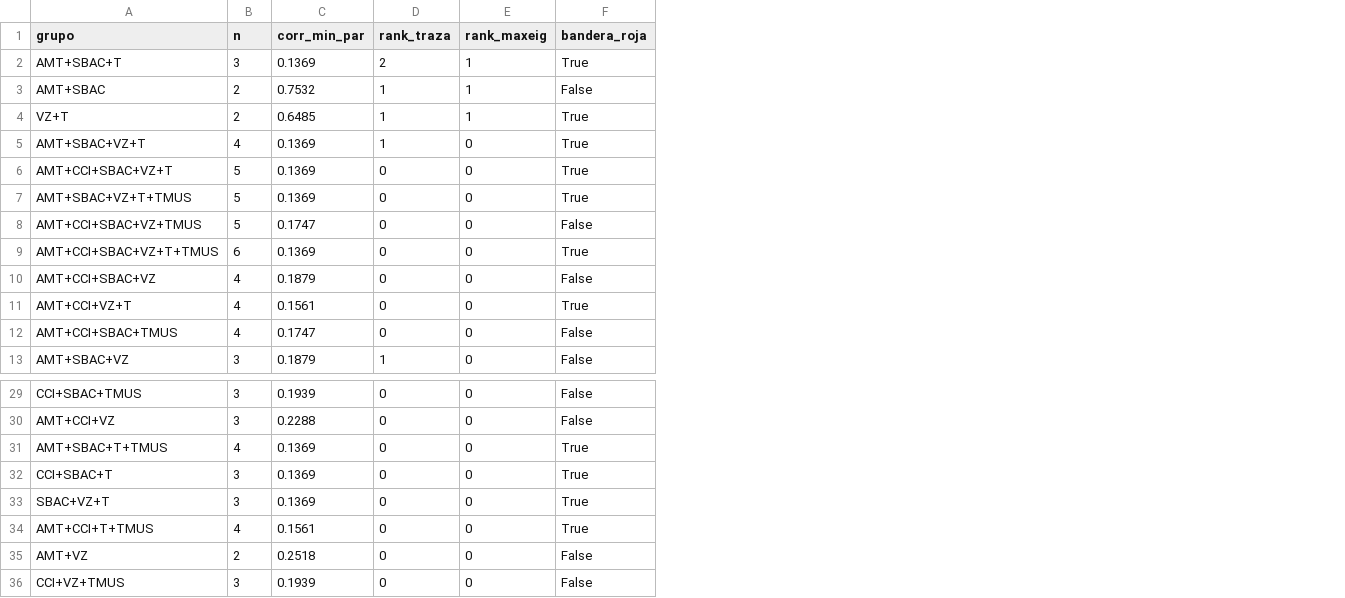
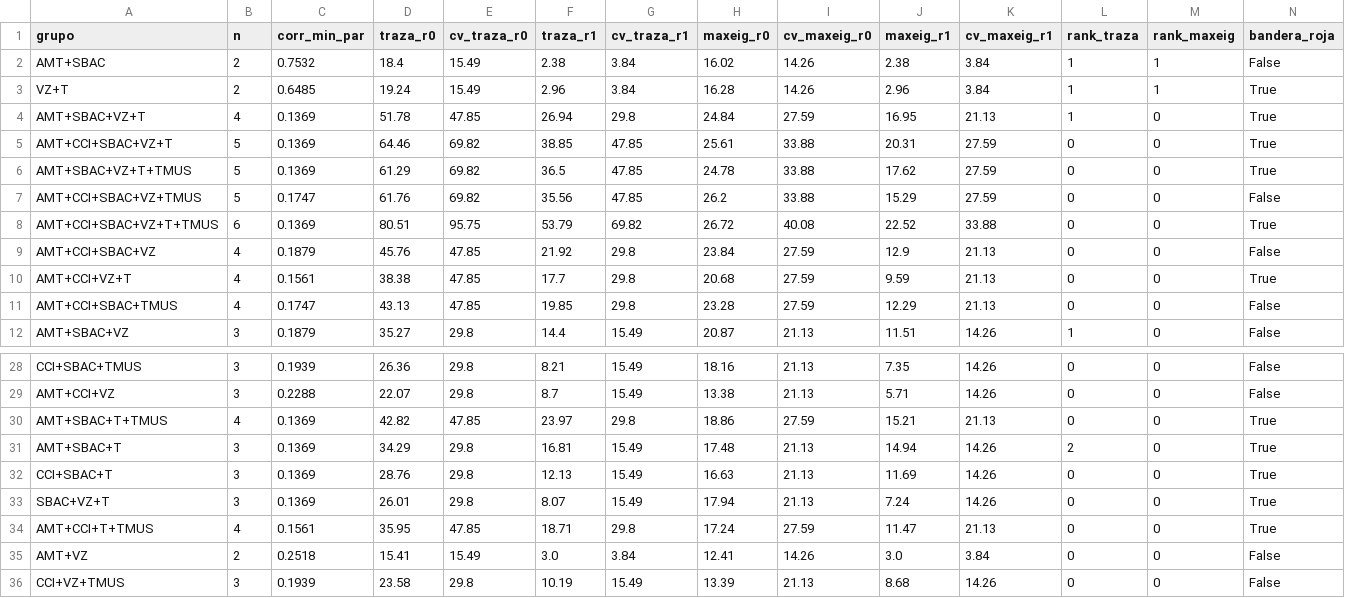
Before and after one commit to abdonislas/Lab03_MyST_Equipo5, a CSV file: artifacts/screening_all_groups.csv, drawn as a sheet; only a part is shown, gaps mark what is left out; removed rows and columns are numbered as before the commit, all else as after; rows hold the shown columns only; the diff names each change by its address in the sheet, - before the commit and + after, or states it on an @@ line.

```diff
--- a/artifacts/screening_all_groups.csv
+++ b/artifacts/screening_all_groups.csv
+column D (traza_r0), rows 2-12: 18.4 | 19.24 | 51.78 | 64.46 | 61.29 | 61.76 | 80.51 | 45.76 | 38.38 | 43.13 | 35.27; rows 28-30: 26.36 | 22.07 | 42.82; rows 32-36: 28.76 | 26.01 | 35.95 | 15.41 | 23.58
+column E (cv_traza_r0), rows 2-12: 15.49 | 15.49 | 47.85 | 69.82 | 69.82 | 69.82 | 95.75 | 47.85 | 47.85 | 47.85 | 29.8; rows 28-30: 29.8 | 29.8 | 47.85; rows 32-36: 29.8 | 29.8 | 47.85 | 15.49 | 29.8
+column F (traza_r1), rows 2-12: 2.38 | 2.96 | 26.94 | 38.85 | 36.5 | 35.56 | 53.79 | 21.92 | 17.7 | 19.85 | 14.4; rows 28-30: 8.21 | 8.7 | 23.97; rows 32-36: 12.13 | 8.07 | 18.71 | 3.0 | 10.19
+column G (cv_traza_r1), rows 2-12: 3.84 | 3.84 | 29.8 | 47.85 | 47.85 | 47.85 | 69.82 | 29.8 | 29.8 | 29.8 | 15.49; rows 28-30: 15.49 | 15.49 | 29.8; rows 32-36: 15.49 | 15.49 | 29.8 | 3.84 | 15.49
+column H (maxeig_r0), rows 2-12: 16.02 | 16.28 | 24.84 | 25.61 | 24.78 | 26.2 | 26.72 | 23.84 | 20.68 | 23.28 | 20.87; rows 28-30: 18.16 | 13.38 | 18.86; rows 32-36: 16.63 | 17.94 | 17.24 | 12.41 | 13.39
+column I (cv_maxeig_r0), rows 2-12: 14.26 | 14.26 | 27.59 | 33.88 | 33.88 | 33.88 | 40.08 | 27.59 | 27.59 | 27.59 | 21.13; rows 28-30: 21.13 | 21.13 | 27.59; rows 32-36: 21.13 | 21.13 | 27.59 | 14.26 | 21.13
+column J (maxeig_r1), rows 2-12: 2.38 | 2.96 | 16.95 | 20.31 | 17.62 | 15.29 | 22.52 | 12.9 | 9.59 | 12.29 | 11.51; rows 28-30: 7.35 | 5.71 | 15.21; rows 32-36: 11.69 | 7.24 | 11.47 | 3.0 | 8.68
+column K (cv_maxeig_r1), rows 2-12: 3.84 | 3.84 | 21.13 | 27.59 | 27.59 | 27.59 | 33.88 | 21.13 | 21.13 | 21.13 | 14.26; rows 28-30: 14.26 | 14.26 | 21.13; rows 32-36: 14.26 | 14.26 | 21.13 | 3.84 | 14.26
-row 2: AMT+SBAC+T | 3 | 0.1369 | 2 | 1 | True
+row 31: AMT+SBAC+T | 3 | 0.1369 | 34.29 | 29.8 | 16.81 | 15.49 | 17.48 | 21.13 | 14.94 | 14.26 | 2 | 0 | True
```
Also changed, not shown: 9 other files.
